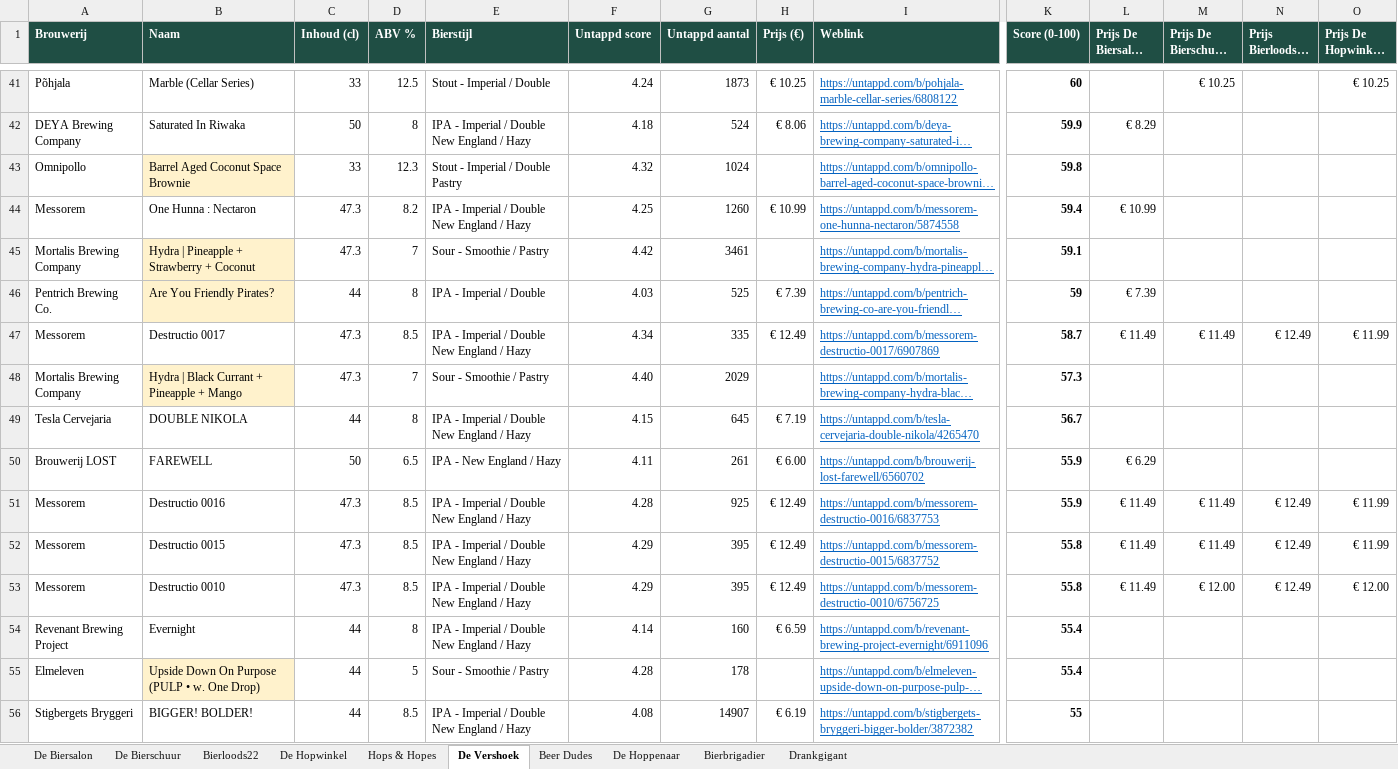
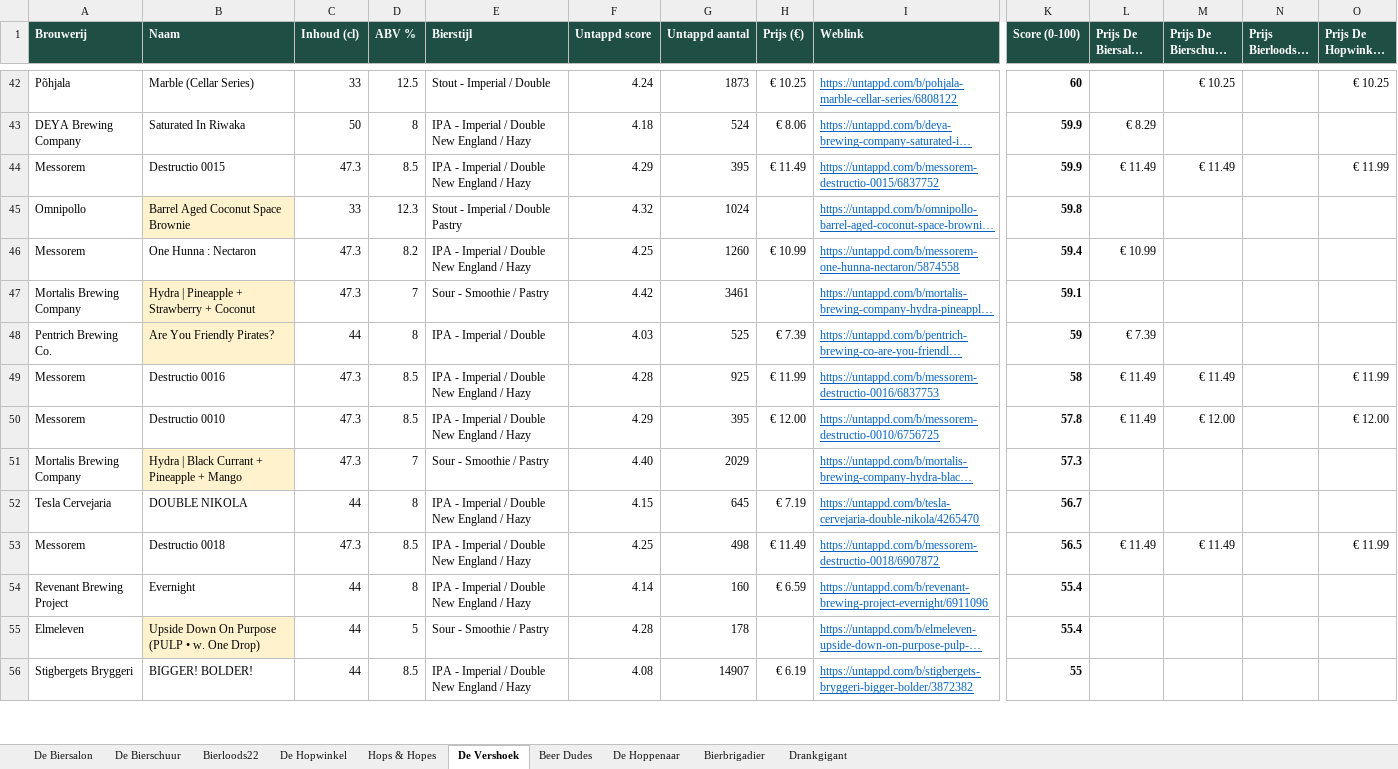
Before and after one commit to RdG-Bier/DeBierScraper, an Excel workbook: docs/bieroverzicht.xlsx, sheet De Vershoek, drawn as a sheet; only a part is shown, gaps mark what is left out; long unchanged cells end in …; values as stored, in another font and other column widths than the file's, no borders; conditional formats not drawn; removed rows and columns are numbered as before the commit, all else as after; rows hold the shown columns only; the diff covers the shown part only; the diff names each change by its address in the sheet, - before the commit and + after, or states it on an @@ line.

```diff
--- a/docs/bieroverzicht.xlsx (sheet De Vershoek)
+++ b/docs/bieroverzicht.xlsx (sheet De Vershoek)
+row 44: Messorem | Destructio 0015 | 47.3 | 8.5 | IPA - Imperial / Double New England / Hazy | 4.29 | 395 | € 11.49 | https://untappd.com/b/messorem-destructio-0015/6837752 | 59.9 | € 11.49 | € 11.49 |  | € 11.99
-B49 (Naam): Destructio 0017
+B49 (Naam): Destructio 0016
-F49 (Untappd score): 4.34
+F49 (Untappd score): 4.28
-G49 (Untappd aantal): 335
+G49 (Untappd aantal): 925
-H49 (Prijs (€)): € 12.49
+H49 (Prijs (€)): € 11.99
-I49 (Weblink): https://untappd.com/b/messorem-destructio-0017/6907869
+I49 (Weblink): https://untappd.com/b/messorem-destructio-0016/6837753
-K49 (Score (0-100)): 58.7
+K49 (Score (0-100)): 58
-N49 (Prijs Bierloods22 (€)): € 12.49
+N49 (Prijs Bierloods22 (€)): (empty)
+row 50: Messorem | Destructio 0010 | 47.3 | 8.5 | IPA - Imperial / Double New England / Hazy | 4.29 | 395 | € 12.00 | https://untappd.com/b/messorem-destructio-0010/6756725 | 57.8 | € 11.49 | € 12.00 |  | € 12.00
-row 50: Brouwerij LOST | FAREWELL | 50 | 6.5 | IPA - New England / Hazy | 4.11 | 261 | € 6.00 | https://untappd.com/b/brouwerij-lost-farewell/6560702 | 55.9 | € 6.29
-row 51: Messorem | Destructio 0016 | 47.3 | 8.5 | IPA - Imperial / Double New England / Hazy | 4.28 | 925 | € 12.49 | https://untappd.com/b/messorem-destructio-0016/6837753 | 55.9 | € 11.49 | € 11.49 | € 12.49 | € 11.99
-B53 (Naam): Destructio 0015
+B53 (Naam): Destructio 0018
-F53 (Untappd score): 4.29
+F53 (Untappd score): 4.25
-G53 (Untappd aantal): 395
+G53 (Untappd aantal): 498
-H53 (Prijs (€)): € 12.49
+H53 (Prijs (€)): € 11.49
-I53 (Weblink): https://untappd.com/b/messorem-destructio-0015/6837752
+I53 (Weblink): https://untappd.com/b/messorem-destructio-0018/6907872
-K53 (Score (0-100)): 55.8
+K53 (Score (0-100)): 56.5
-N53 (Prijs Bierloods22 (€)): € 12.49
+N53 (Prijs Bierloods22 (€)): (empty)
-row 53: Messorem | Destructio 0010 | 47.3 | 8.5 | IPA - Imperial / Double New England / Hazy | 4.29 | 395 | € 12.49 | https://untappd.com/b/messorem-destructio-0010/6756725 | 55.8 | € 11.49 | € 12.00 | € 12.49 | € 12.00
```
Also changed, not shown: 15 added rows, 14 removed rows and 12 edited cells elsewhere in this sheet, sheet De Biersalon, sheet Bierloods22, sheet Hops & Hopes, sheet De Bierschuur, sheet De Hopwinkel, sheet Bierbrigadier, 3 more sheets, 34 other files.
